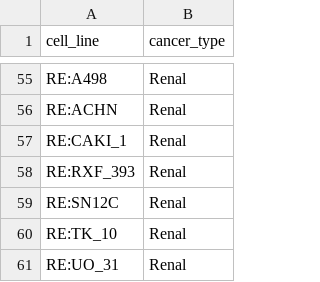
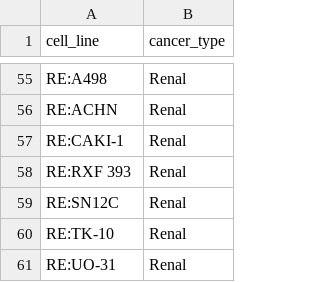
Before and after one commit to Puffnugget/qbi_project, a CSV file: data/processed/sample_info.csv, drawn as a sheet; only a part is shown, gaps mark what is left out; the diff covers the shown part only.

```diff
--- a/data/processed/sample_info.csv
+++ b/data/processed/sample_info.csv
@@ -56,6 +56,6 @@ RE:A498,Renal
 RE:ACHN,Renal
-RE:CAKI_1,Renal
-RE:RXF_393,Renal
+RE:CAKI-1,Renal
+RE:RXF 393,Renal
 RE:SN12C,Renal
-RE:TK_10,Renal
-RE:UO_31,Renal
+RE:TK-10,Renal
+RE:UO-31,Renal
```
Also changed, not shown: 45 edited cells elsewhere in this file, 21 other files.
